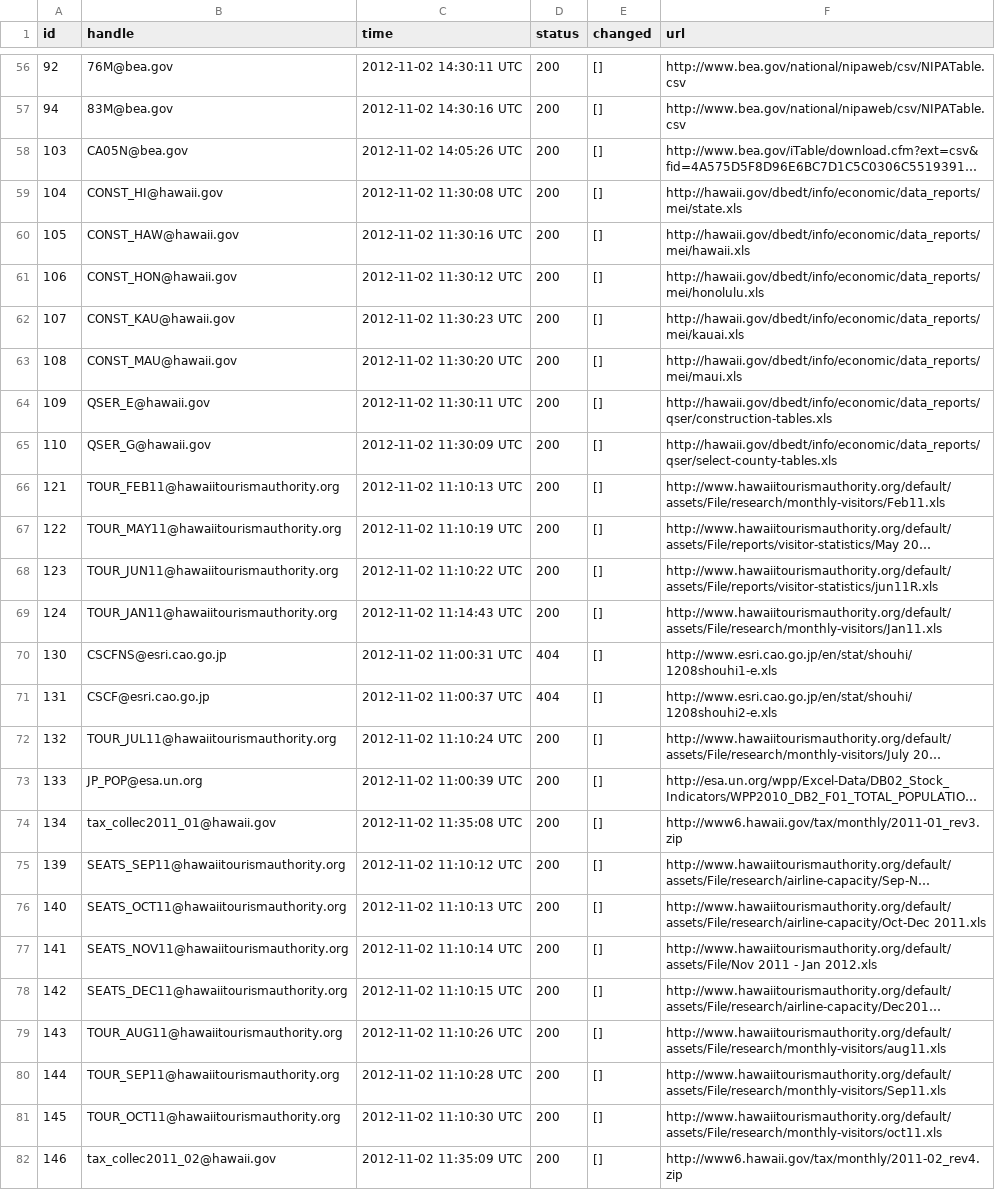
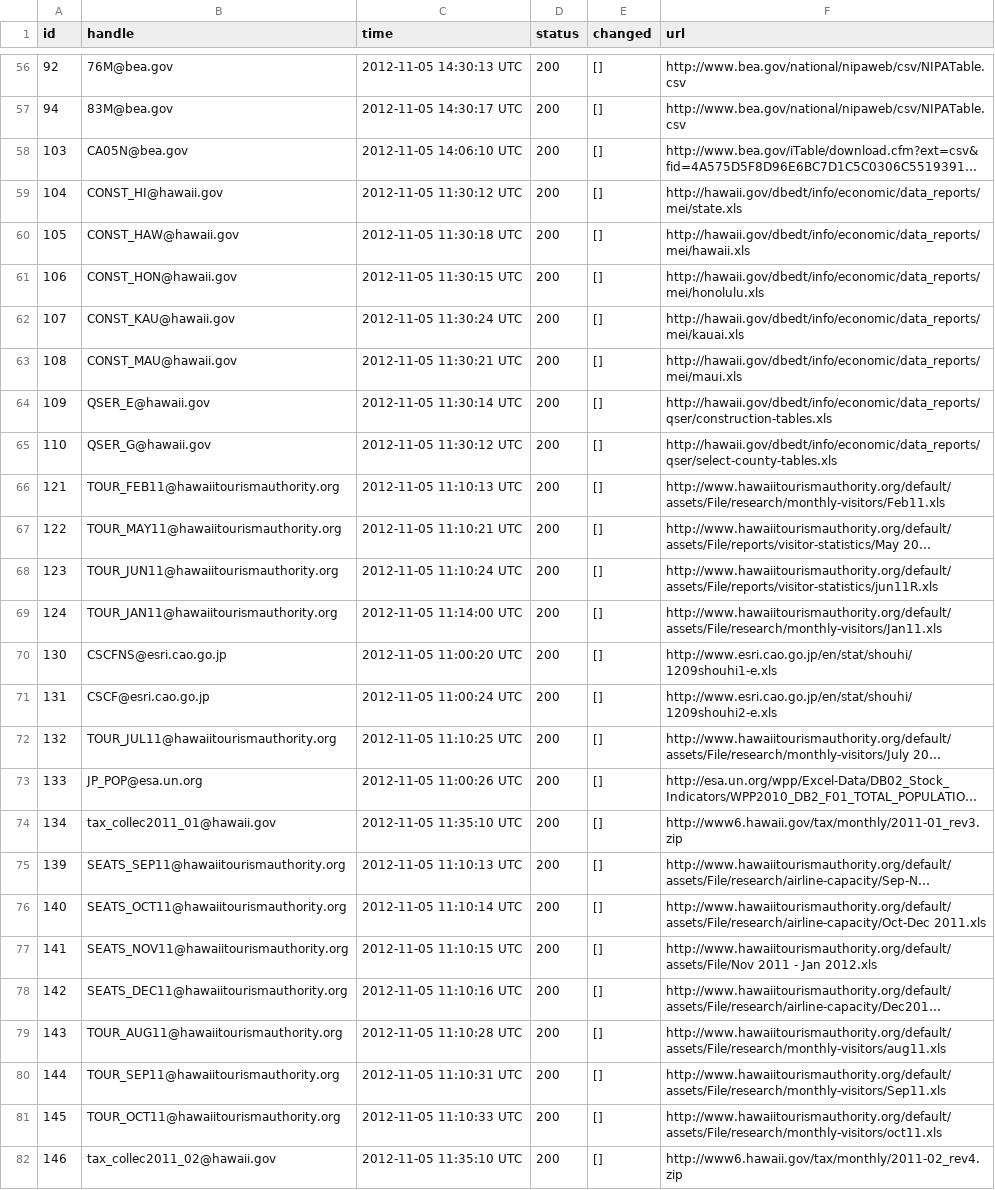
Before and after one commit to bentut/udaman, a CSV file: public/download_results.csv, drawn as a sheet; only a part is shown, gaps mark what is left out; long unchanged cells end in …; the diff covers the shown part only; the diff names each change by its address in the sheet, - before the commit and + after, or states it on an @@ line.

```diff
--- a/public/download_results.csv
+++ b/public/download_results.csv
-C56 (time): 2012-11-02 14:30:11 UTC
+C56 (time): 2012-11-05 14:30:13 UTC
-C57 (time): 2012-11-02 14:30:16 UTC
+C57 (time): 2012-11-05 14:30:17 UTC
-C58 (time): 2012-11-02 14:05:26 UTC
+C58 (time): 2012-11-05 14:06:10 UTC
-C59 (time): 2012-11-02 11:30:08 UTC
+C59 (time): 2012-11-05 11:30:12 UTC
-C60 (time): 2012-11-02 11:30:16 UTC
+C60 (time): 2012-11-05 11:30:18 UTC
-C61 (time): 2012-11-02 11:30:12 UTC
+C61 (time): 2012-11-05 11:30:15 UTC
-C62 (time): 2012-11-02 11:30:23 UTC
+C62 (time): 2012-11-05 11:30:24 UTC
-C63 (time): 2012-11-02 11:30:20 UTC
+C63 (time): 2012-11-05 11:30:21 UTC
-C64 (time): 2012-11-02 11:30:11 UTC
+C64 (time): 2012-11-05 11:30:14 UTC
-C65 (time): 2012-11-02 11:30:09 UTC
+C65 (time): 2012-11-05 11:30:12 UTC
-C66 (time): 2012-11-02 11:10:13 UTC
+C66 (time): 2012-11-05 11:10:13 UTC
-C67 (time): 2012-11-02 11:10:19 UTC
+C67 (time): 2012-11-05 11:10:21 UTC
-C68 (time): 2012-11-02 11:10:22 UTC
+C68 (time): 2012-11-05 11:10:24 UTC
-C69 (time): 2012-11-02 11:14:43 UTC
+C69 (time): 2012-11-05 11:14:00 UTC
-C70 (time): 2012-11-02 11:00:31 UTC
+C70 (time): 2012-11-05 11:00:20 UTC
-D70:D71 (status): 404
+D70:D71 (status): 200
-F70 (url): http://www.esri.cao.go.jp/en/stat/shouhi/1208shouhi1-e.xls
+F70 (url): http://www.esri.cao.go.jp/en/stat/shouhi/1209shouhi1-e.xls
-C71 (time): 2012-11-02 11:00:37 UTC
+C71 (time): 2012-11-05 11:00:24 UTC
-F71 (url): http://www.esri.cao.go.jp/en/stat/shouhi/1208shouhi2-e.xls
+F71 (url): http://www.esri.cao.go.jp/en/stat/shouhi/1209shouhi2-e.xls
-C72 (time): 2012-11-02 11:10:24 UTC
+C72 (time): 2012-11-05 11:10:25 UTC
-C73 (time): 2012-11-02 11:00:39 UTC
+C73 (time): 2012-11-05 11:00:26 UTC
-C74 (time): 2012-11-02 11:35:08 UTC
+C74 (time): 2012-11-05 11:35:10 UTC
-C75 (time): 2012-11-02 11:10:12 UTC
+C75 (time): 2012-11-05 11:10:13 UTC
-C76 (time): 2012-11-02 11:10:13 UTC
+C76 (time): 2012-11-05 11:10:14 UTC
-C77 (time): 2012-11-02 11:10:14 UTC
+C77 (time): 2012-11-05 11:10:15 UTC
-C78 (time): 2012-11-02 11:10:15 UTC
+C78 (time): 2012-11-05 11:10:16 UTC
-C79 (time): 2012-11-02 11:10:26 UTC
+C79 (time): 2012-11-05 11:10:28 UTC
-C80 (time): 2012-11-02 11:10:28 UTC
+C80 (time): 2012-11-05 11:10:31 UTC
-C81 (time): 2012-11-02 11:10:30 UTC
+C81 (time): 2012-11-05 11:10:33 UTC
-C82 (time): 2012-11-02 11:35:09 UTC
+C82 (time): 2012-11-05 11:35:10 UTC
```
Also changed, not shown: 125 edited cells elsewhere in this file, public/packager_output.csv, 8 other files.
